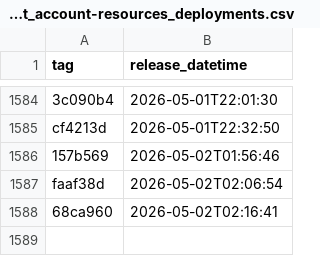
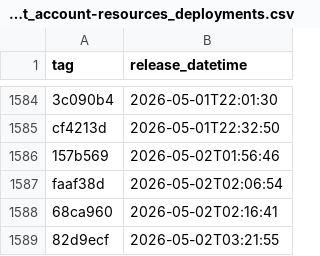
Before and after one commit to uk-gov-mirror/nhsdigital.electronic-prescription-service-account-resources, a CSV file: _data/dev-account_account-resources_deployments.csv, drawn as a sheet; only a part is shown, gaps mark what is left out; the diff names each change by its address in the sheet, - before the commit and + after, or states it on an @@ line.

```diff
--- a/_data/dev-account_account-resources_deployments.csv
+++ b/_data/dev-account_account-resources_deployments.csv
+row 1589: 82d9ecf | 2026-05-02T03:21:55
```
Also changed, not shown: 1 other file.
